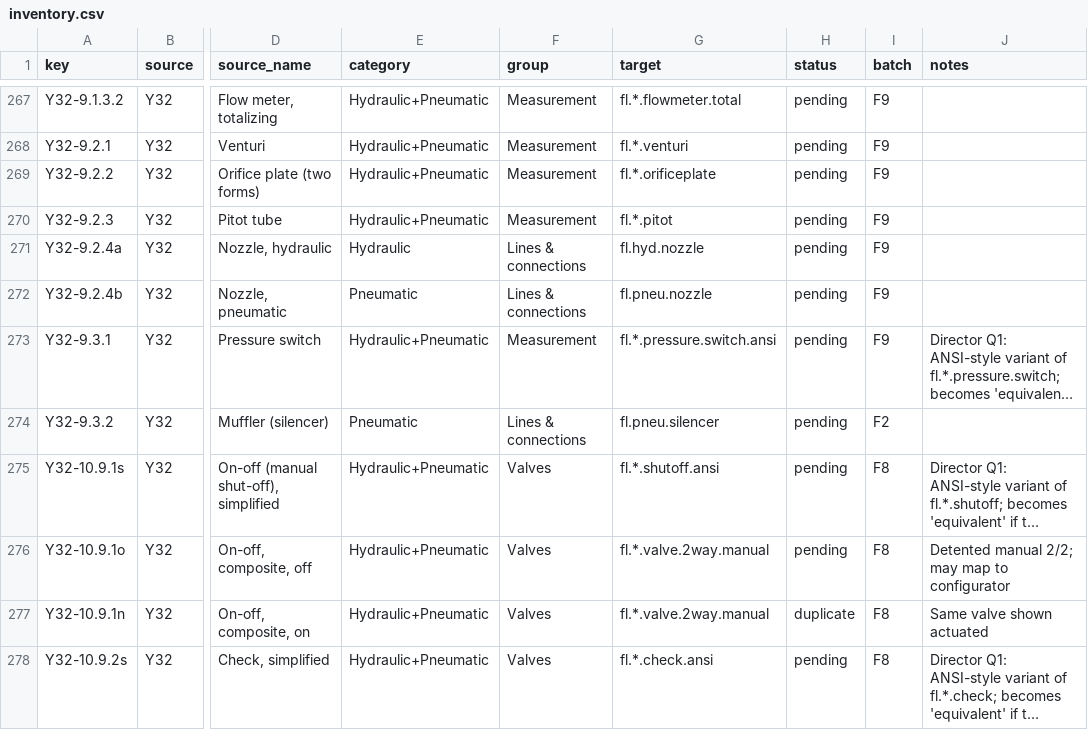
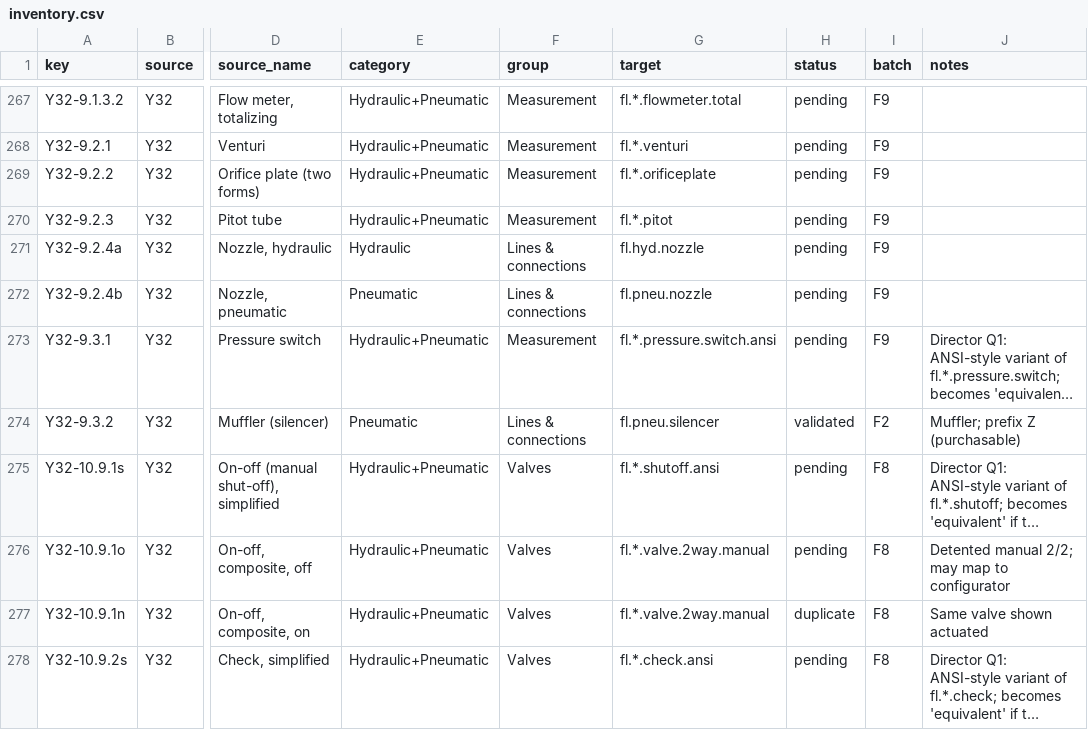
Before and after one commit to nrobertson152/OpenSchematix, a CSV file: docs/symbol-library-expansion/inventory.csv, drawn as a sheet; only a part is shown, gaps mark what is left out; long unchanged cells end in …; the diff covers the shown part only; the diff names each change by its address in the sheet, - before the commit and + after, or states it on an @@ line.

```diff
--- a/docs/symbol-library-expansion/inventory.csv
+++ b/docs/symbol-library-expansion/inventory.csv
-H274 (status): pending
+H274 (status): validated
-J274 (notes): (empty)
+J274 (notes): Muffler; prefix Z (purchasable)
```
Also changed, not shown: 73 edited cells elsewhere in this file, 5 other files.
